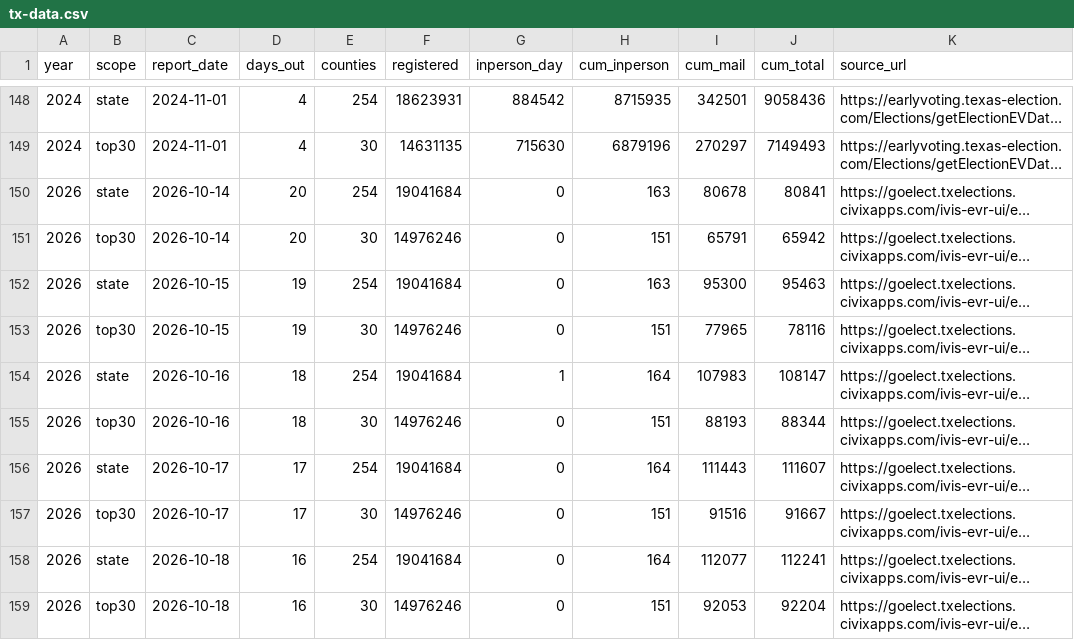
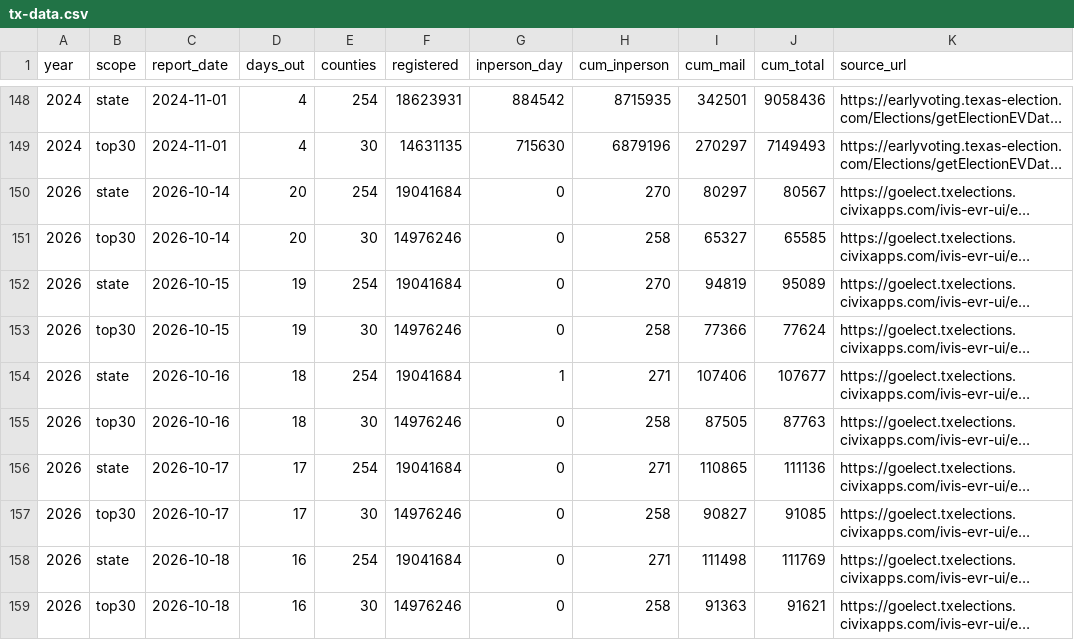
Before and after one commit to sethjlevyhub/fl-early-vote, a CSV file: site/tx-data.csv, drawn as a sheet; only a part is shown, gaps mark what is left out; long unchanged cells end in …; the diff covers the shown part only; the diff names each change by its address in the sheet, - before the commit and + after, or states it on an @@ line.

```diff
--- a/site/tx-data.csv
+++ b/site/tx-data.csv
-H150 (cum_inperson): 163
+H150 (cum_inperson): 270
-I150 (cum_mail): 80678
+I150 (cum_mail): 80297
-J150 (cum_total): 80841
+J150 (cum_total): 80567
-H151 (cum_inperson): 151
+H151 (cum_inperson): 258
-I151 (cum_mail): 65791
+I151 (cum_mail): 65327
-J151 (cum_total): 65942
+J151 (cum_total): 65585
-H152 (cum_inperson): 163
+H152 (cum_inperson): 270
-I152 (cum_mail): 95300
+I152 (cum_mail): 94819
-J152 (cum_total): 95463
+J152 (cum_total): 95089
-H153 (cum_inperson): 151
+H153 (cum_inperson): 258
-I153 (cum_mail): 77965
+I153 (cum_mail): 77366
-J153 (cum_total): 78116
+J153 (cum_total): 77624
-H154 (cum_inperson): 164
+H154 (cum_inperson): 271
-I154 (cum_mail): 107983
+I154 (cum_mail): 107406
-J154 (cum_total): 108147
+J154 (cum_total): 107677
-H155 (cum_inperson): 151
+H155 (cum_inperson): 258
-I155 (cum_mail): 88193
+I155 (cum_mail): 87505
-J155 (cum_total): 88344
+J155 (cum_total): 87763
-H156 (cum_inperson): 164
+H156 (cum_inperson): 271
-I156 (cum_mail): 111443
+I156 (cum_mail): 110865
-J156 (cum_total): 111607
+J156 (cum_total): 111136
-H157 (cum_inperson): 151
+H157 (cum_inperson): 258
-I157 (cum_mail): 91516
+I157 (cum_mail): 90827
-J157 (cum_total): 91667
+J157 (cum_total): 91085
-H158 (cum_inperson): 164
+H158 (cum_inperson): 271
-I158 (cum_mail): 112077
+I158 (cum_mail): 111498
-J158 (cum_total): 112241
+J158 (cum_total): 111769
-H159 (cum_inperson): 151
+H159 (cum_inperson): 258
-I159 (cum_mail): 92053
+I159 (cum_mail): 91363
-J159 (cum_total): 92204
+J159 (cum_total): 91621
```
Also changed, not shown: 2 added rows and 48 edited cells elsewhere in this file, site/nv-data.csv, 5 other files.
